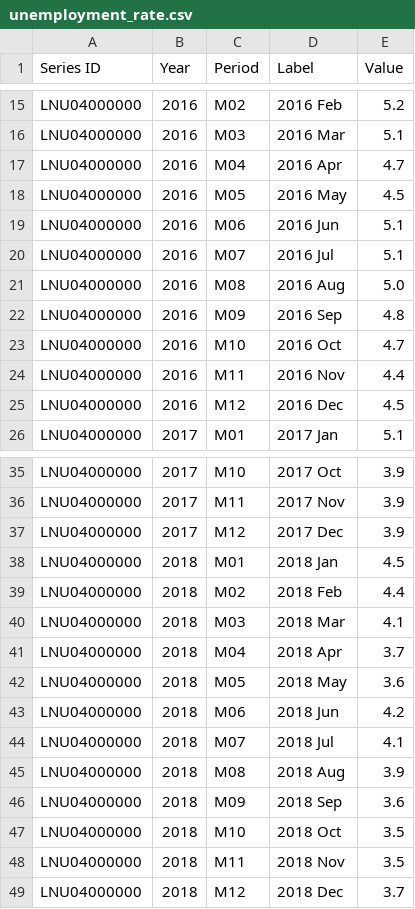
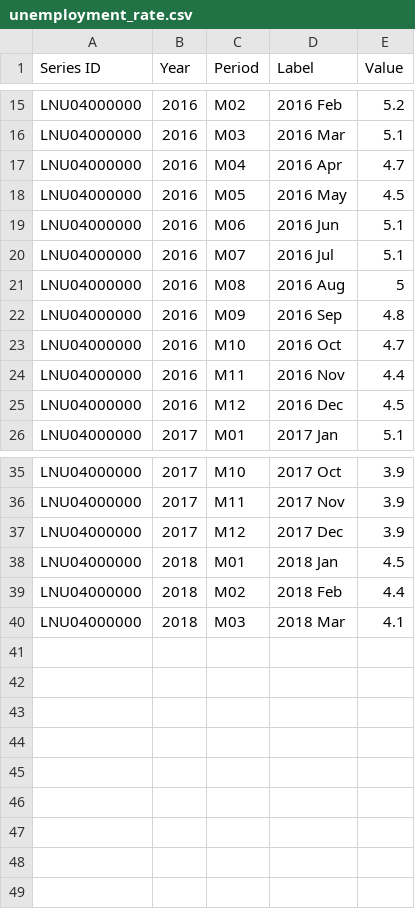
Before and after one commit to YunyaoZhu/project, a CSV file: unemployment_rate.csv, drawn as a sheet; only a part is shown, gaps mark what is left out.

```diff
--- a/unemployment_rate.csv
+++ b/unemployment_rate.csv
@@ -20,3 +20,3 @@ LNU04000000,2016,M06,2016 Jun,5.1
 LNU04000000,2016,M07,2016 Jul,5.1
-LNU04000000,2016,M08,2016 Aug,5.0
+LNU04000000,2016,M08,2016 Aug,5
 LNU04000000,2016,M09,2016 Sep,4.8
@@ -40,10 +40 @@ LNU04000000,2018,M02,2018 Feb,4.4
 LNU04000000,2018,M03,2018 Mar,4.1
-LNU04000000,2018,M04,2018 Apr,3.7
-LNU04000000,2018,M05,2018 May,3.6
-LNU04000000,2018,M06,2018 Jun,4.2
-LNU04000000,2018,M07,2018 Jul,4.1
-LNU04000000,2018,M08,2018 Aug,3.9
-LNU04000000,2018,M09,2018 Sep,3.6
-LNU04000000,2018,M10,2018 Oct,3.5
-LNU04000000,2018,M11,2018 Nov,3.5
-LNU04000000,2018,M12,2018 Dec,3.7
```
Also changed, not shown: average_weekly_earnings.csv, 5 other files.
